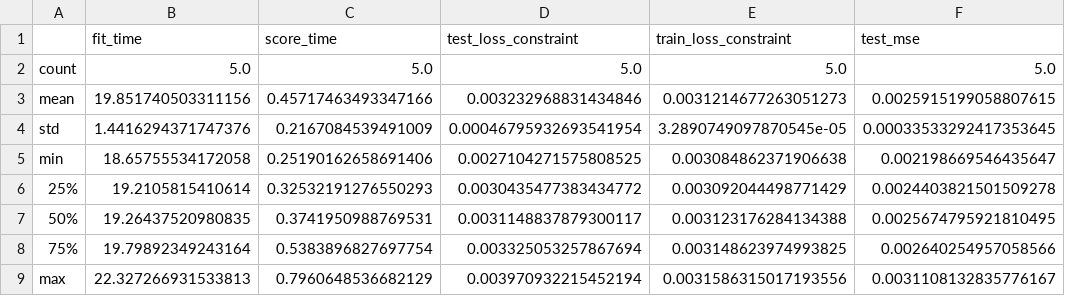
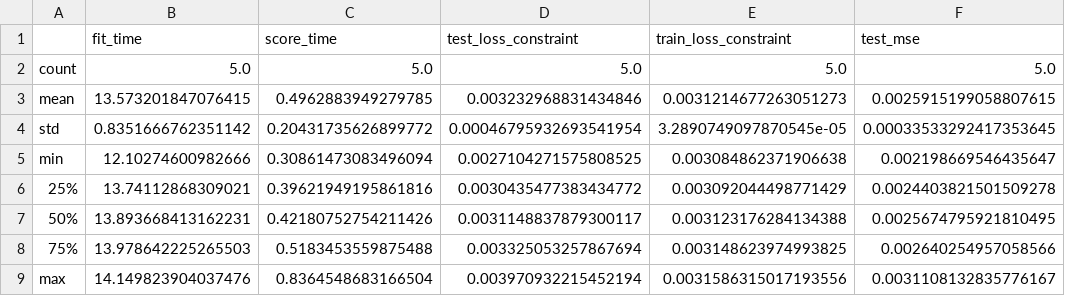
Before and after one commit to brsynth/AMN_refactor, a CSV file: results/e_coli_core_UB_100/CV_describe.csv, drawn as a sheet; only a part is shown; the diff names each change by its address in the sheet, - before the commit and + after, or states it on an @@ line.

```diff
--- a/results/e_coli_core_UB_100/CV_describe.csv
+++ b/results/e_coli_core_UB_100/CV_describe.csv
-B3 (fit_time): 19.851740503311156
+B3 (fit_time): 13.573201847076415
-C3 (score_time): 0.45717463493347166
+C3 (score_time): 0.4962883949279785
-B4 (fit_time): 1.4416294371747376
+B4 (fit_time): 0.8351666762351142
-C4 (score_time): 0.2167084539491009
+C4 (score_time): 0.20431735626899772
-B5 (fit_time): 18.65755534172058
+B5 (fit_time): 12.10274600982666
-C5 (score_time): 0.25190162658691406
+C5 (score_time): 0.30861473083496094
-B6 (fit_time): 19.2105815410614
+B6 (fit_time): 13.74112868309021
-C6 (score_time): 0.32532191276550293
+C6 (score_time): 0.39621949195861816
-B7 (fit_time): 19.26437520980835
+B7 (fit_time): 13.893668413162231
-C7 (score_time): 0.3741950988769531
+C7 (score_time): 0.42180752754211426
-B8 (fit_time): 19.79892349243164
+B8 (fit_time): 13.978642225265503
-C8 (score_time): 0.5383896827697754
+C8 (score_time): 0.5183453559875488
-B9 (fit_time): 22.327266931533813
+B9 (fit_time): 14.149823904037476
-C9 (score_time): 0.7960648536682129
+C9 (score_time): 0.8364548683166504
```
Also changed, not shown: results/e_coli_core_UB_100/CV.csv, 37 other files.
